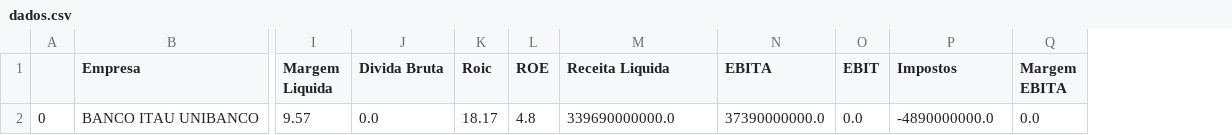
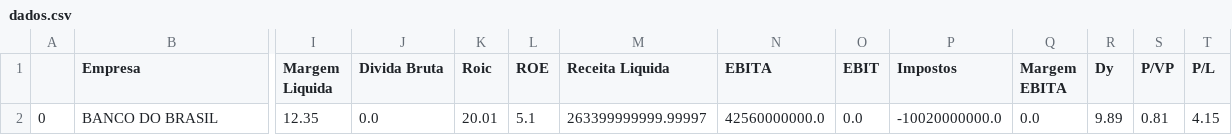
Before and after one commit to ikaromm/OLD_Stonks-Analitycs, a CSV file: dados.csv, drawn as a sheet; only a part is shown, gaps mark what is left out; removed rows and columns are numbered as before the commit, all else as after; rows hold the shown columns only; the diff names each change by its address in the sheet, - before the commit and + after, or states it on an @@ line.

```diff
--- a/dados.csv
+++ b/dados.csv
+column R (Dy), empty
+column S (P/VP), empty
+column T (P/L), empty
-row 2: 0 | BANCO ITAU UNIBANCO | 9.57 | 0.0 | 18.17 | 4.8 | 339690000000.0 | 37390000000.0 | 0.0 | -4890000000.0 | 0.0
+row 2: 0 | BANCO DO BRASIL | 12.35 | 0.0 | 20.01 | 5.1 | 263399999999.99997 | 42560000000.0 | 0.0 | -10020000000.0 | 0.0 | 9.89 | 0.81 | 4.15
```
Also changed, not shown: 3 other files.
